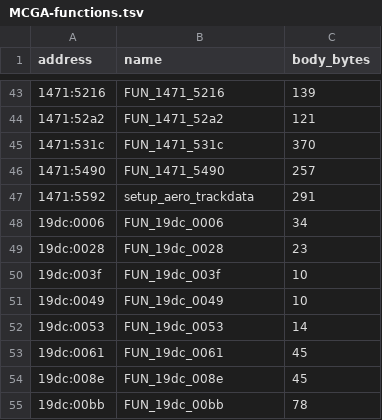
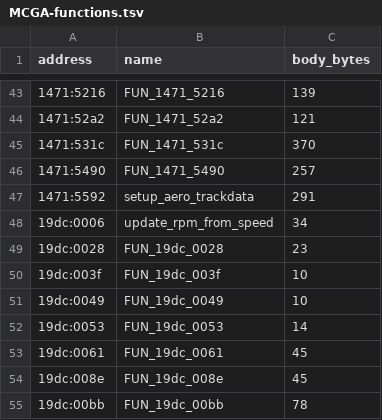
Before and after one commit to andrerezendebr/stunts_reverse_eng, a TSV file: docs/analysis/MCGA-functions.tsv, drawn as a sheet; only a part is shown, gaps mark what is left out.

```diff
--- a/docs/analysis/MCGA-functions.tsv
+++ b/docs/analysis/MCGA-functions.tsv
@@ -47,3 +47,3 @@ address	name	body_bytes
 1471:5592	setup_aero_trackdata	291
-19dc:0006	FUN_19dc_0006	34
+19dc:0006	update_rpm_from_speed	34
 19dc:0028	FUN_19dc_0028	23
```
Also changed, not shown: docs/analysis/simulation-calls.tsv, 13 other files.
